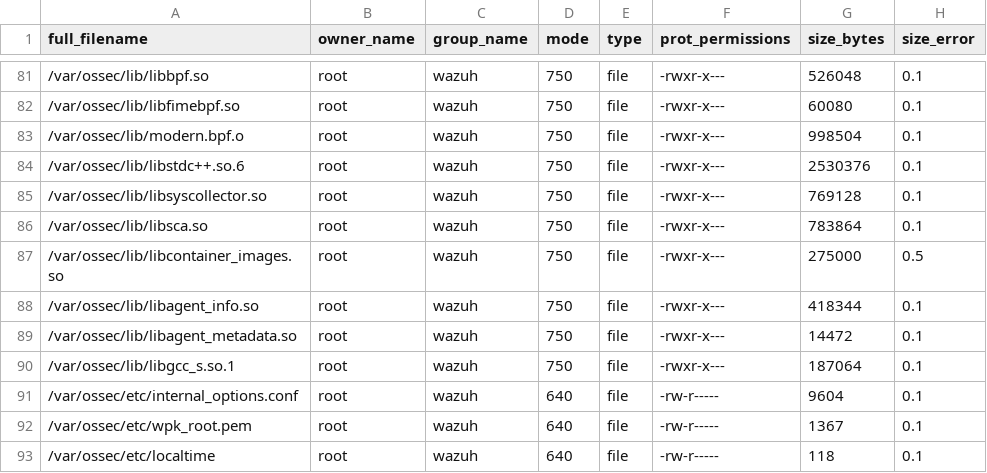
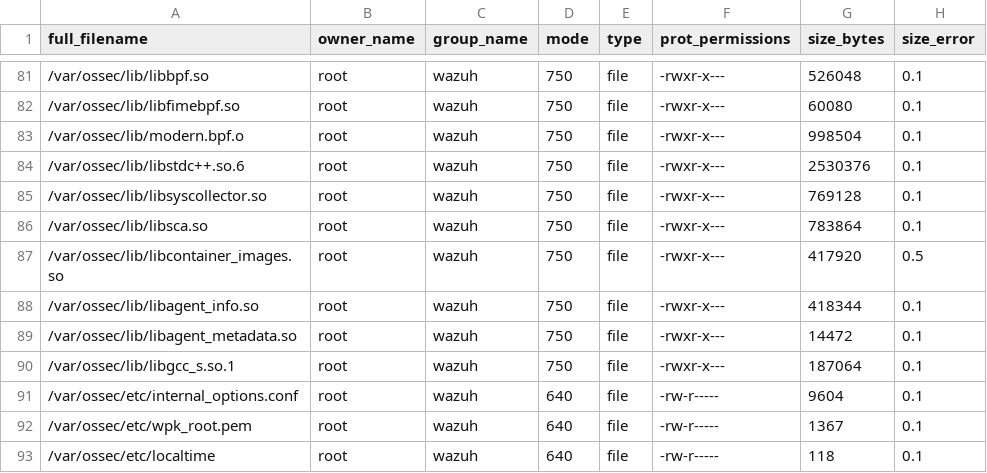
Before and after one commit to Dominik1236/wazuh, a CSV file: .github/actions/check_files/rpm_linux_agent_amd64.csv, drawn as a sheet; only a part is shown, gaps mark what is left out.

```diff
--- a/.github/actions/check_files/rpm_linux_agent_amd64.csv
+++ b/.github/actions/check_files/rpm_linux_agent_amd64.csv
@@ -86,3 +86,3 @@ full_filename,owner_name,group_name,mode,type,prot_permissions,size_bytes,size_e
 /var/ossec/lib/libsca.so,root,wazuh,750,file,-rwxr-x---,783864,0.1
-/var/ossec/lib/libcontainer_images.so,root,wazuh,750,file,-rwxr-x---,275000,0.5
+/var/ossec/lib/libcontainer_images.so,root,wazuh,750,file,-rwxr-x---,417920,0.5
 /var/ossec/lib/libagent_info.so,root,wazuh,750,file,-rwxr-x---,418344,0.1
```
Also changed, not shown: .github/actions/check_files/deb_linux_agent_amd64.csv, .github/actions/check_files/deb_linux_agent_i386.csv, 51 other files.
